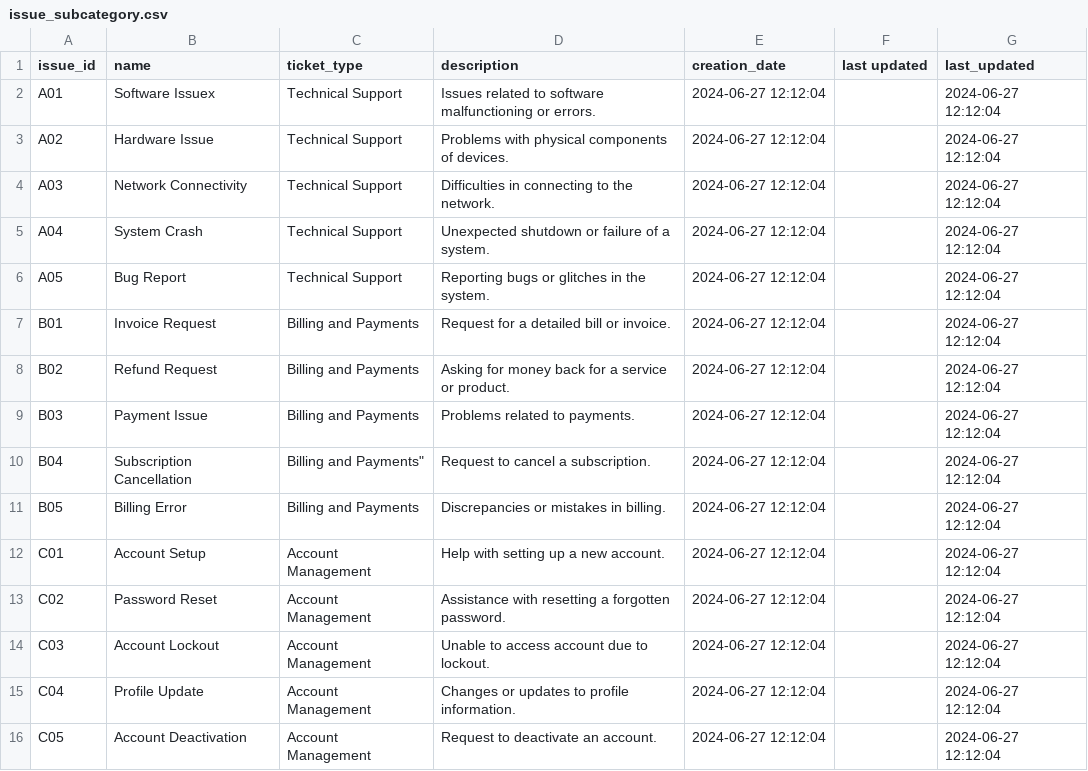
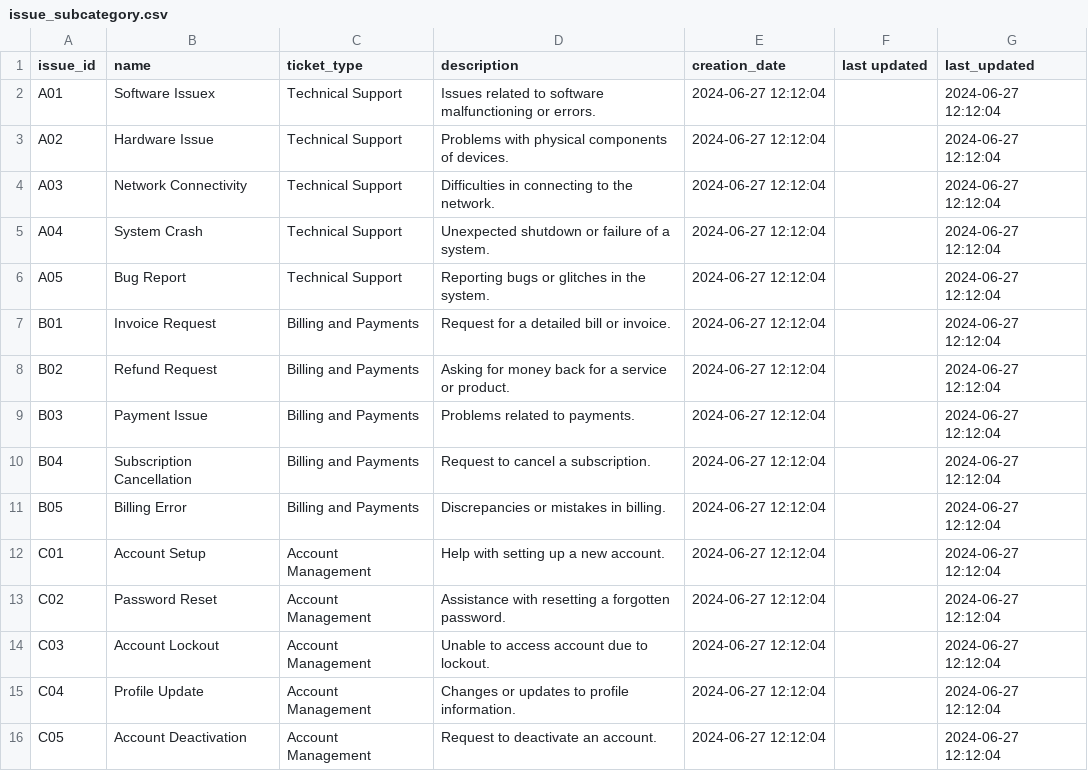
Before and after one commit to it-guy-4386/Customer-Support, a CSV file: issue_subcategory.csv, drawn as a sheet; only a part is shown.

Commit message:
Update issue_subcategory.csv

```diff
--- a/issue_subcategory.csv
+++ b/issue_subcategory.csv
@@ -9,3 +9,3 @@ B02,"Refund Request","Billing and Payments","Asking for money back for a service
 B03,"Payment Issue","Billing and Payments","Problems related to payments.",2024-06-27 12:12:04,,2024-06-27 12:12:04
-B04,"Subscription Cancellation",Billing and Payments","Request to cancel a subscription.",2024-06-27 12:12:04,,2024-06-27 12:12:04
+B04,"Subscription Cancellation","Billing and Payments","Request to cancel a subscription.",2024-06-27 12:12:04,,2024-06-27 12:12:04
 B05,"Billing Error","Billing and Payments","Discrepancies or mistakes in billing.",2024-06-27 12:12:04,,2024-06-27 12:12:04
```
